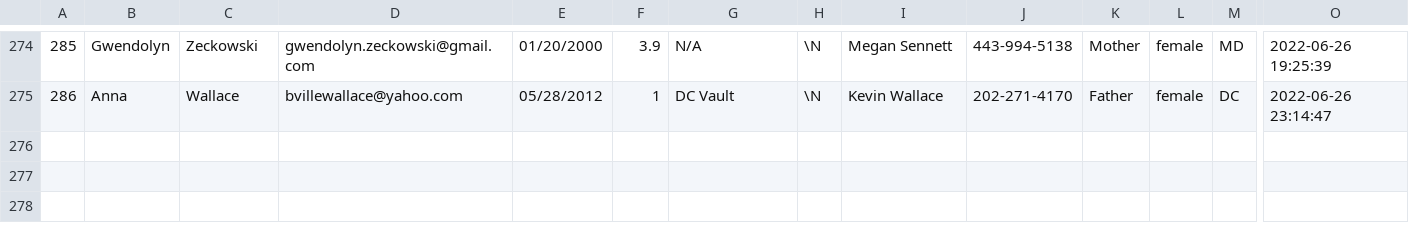
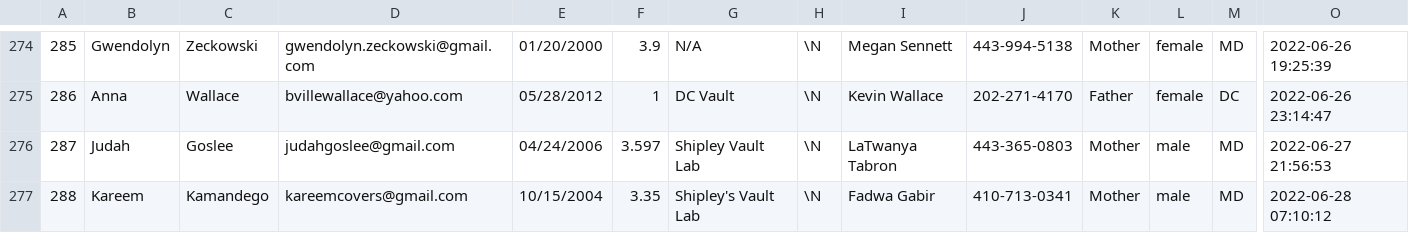
Before and after one commit to timsantosa/dcvault, a CSV file: pvchamps22.csv, drawn as a sheet; only a part is shown, gaps mark what is left out; rows hold the shown columns only; the diff names each change by its address in the sheet, - before the commit and + after, or states it on an @@ line.

Commit message:
sheet 2

```diff
--- a/pvchamps22.csv
+++ b/pvchamps22.csv
+row 276: 287 | Judah | Goslee | judahgoslee@gmail.com | 04/24/2006 | 3.597 | Shipley Vault Lab | \N | LaTwanya Tabron | 443-365-0803 | Mother | male | MD | 2022-06-27 21:56:53
+row 277: 288 | Kareem | Kamandego | kareemcovers@gmail.com | 10/15/2004 | 3.35 | Shipley's Vault Lab | \N | Fadwa Gabir | 410-713-0341 | Mother | male | MD | 2022-06-28 07:10:12
```
